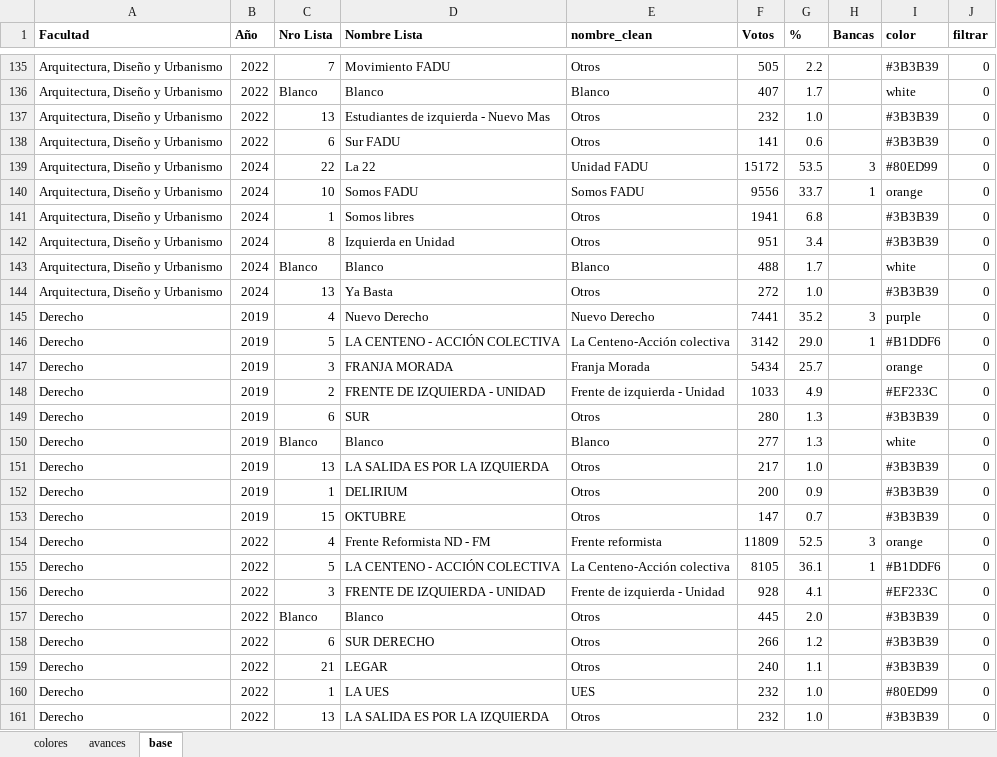
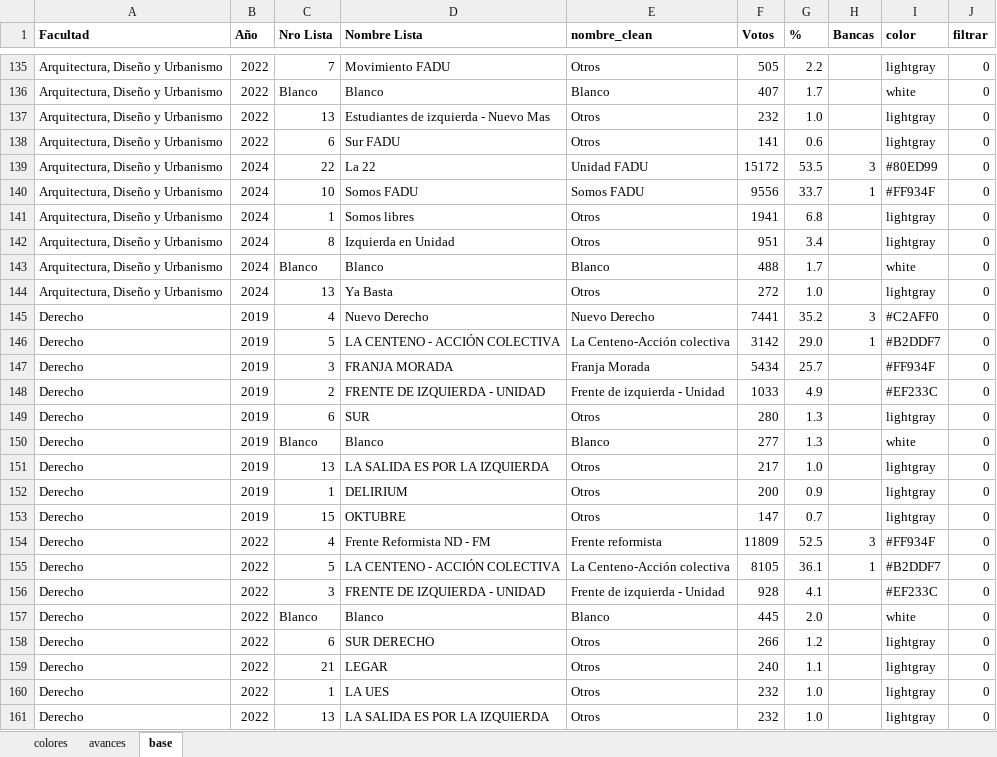
Before and after one commit to bustosthl/uba_electoral, an Excel workbook: uba_cd_estudiantes.xlsx, sheet base, drawn as a sheet; only a part is shown, gaps mark what is left out; values as stored, in another font and other column widths than the file's, no borders; the diff covers the shown part only; the diff names each change by its address in the sheet, - before the commit and + after, or states it on an @@ line.

Commit message:
colores

```diff
--- a/uba_cd_estudiantes.xlsx (sheet base)
+++ b/uba_cd_estudiantes.xlsx (sheet base)
-I135 (color): #3B3B39
+I135 (color): lightgray
-I137:I138 (color): #3B3B39
+I137:I138 (color): lightgray
-I140 (color): orange
+I140 (color): #FF934F
-I141:I142 (color): #3B3B39
+I141:I142 (color): lightgray
-I144 (color): #3B3B39
+I144 (color): lightgray
-I145 (color): purple
+I145 (color): #C2AFF0
-I146 (color): #B1DDF6
+I146 (color): #B2DDF7
-I147 (color): orange
+I147 (color): #FF934F
-I149 (color): #3B3B39
+I149 (color): lightgray
-I151:I153 (color): #3B3B39
+I151:I153 (color): lightgray
-I154 (color): orange
+I154 (color): #FF934F
-I155 (color): #B1DDF6
+I155 (color): #B2DDF7
-E157 (nombre_clean): Otros
+E157 (nombre_clean): Blanco
-I157 (color): #3B3B39
+I157 (color): white
-I158:I159 (color): #3B3B39
+I158:I159 (color): lightgray
-E160 (nombre_clean): UES
+E160 (nombre_clean): Otros
-I160 (color): #80ED99
+I160 (color): lightgray
-I161 (color): #3B3B39
+I161 (color): lightgray
```
Also changed, not shown: 168 edited cells elsewhere in this sheet, sheet colores, formulas that keep their value, 2 other files.
